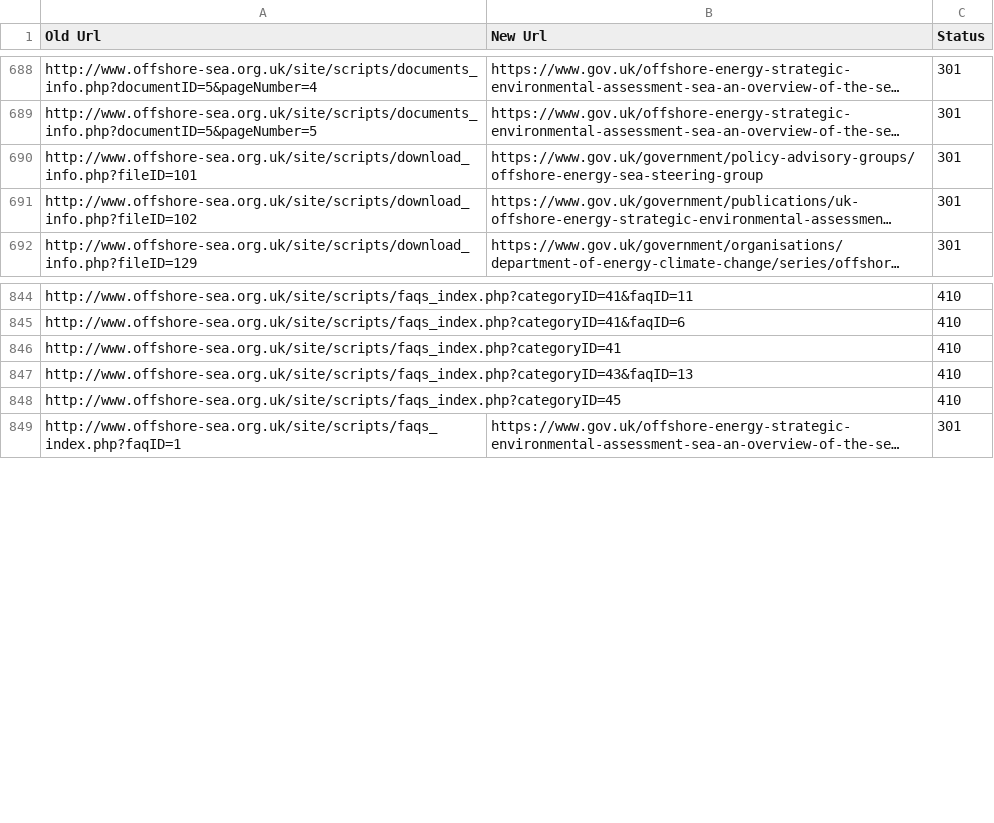
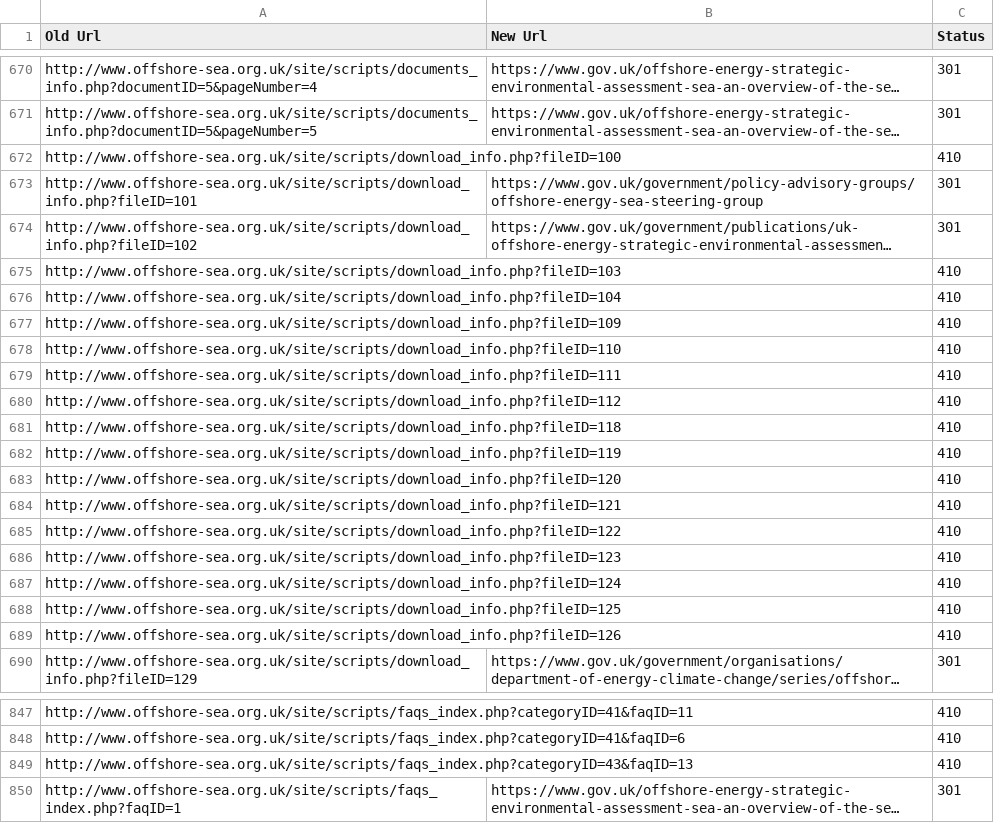
Before and after one commit to alphagov/transition-config, a CSV file: data/mappings/decc_offshoresea.csv, drawn as a sheet; only a part is shown, gaps mark what is left out; long unchanged cells end in …; removed rows and columns are numbered as before the commit, all else as after; the diff covers the shown part only; the diff names each change by its address in the sheet, - before the commit and + after, or states it on an @@ line.

```diff
--- a/data/mappings/decc_offshoresea.csv
+++ b/data/mappings/decc_offshoresea.csv
+row 672: http://www.offshore-sea.org.uk/site/scripts/download_info.php?fileID=100 |  | 410
+row 675: http://www.offshore-sea.org.uk/site/scripts/download_info.php?fileID=103 |  | 410
+row 676: http://www.offshore-sea.org.uk/site/scripts/download_info.php?fileID=104 |  | 410
+row 677: http://www.offshore-sea.org.uk/site/scripts/download_info.php?fileID=109 |  | 410
+row 678: http://www.offshore-sea.org.uk/site/scripts/download_info.php?fileID=110 |  | 410
+row 679: http://www.offshore-sea.org.uk/site/scripts/download_info.php?fileID=111 |  | 410
+row 680: http://www.offshore-sea.org.uk/site/scripts/download_info.php?fileID=112 |  | 410
+row 681: http://www.offshore-sea.org.uk/site/scripts/download_info.php?fileID=118 |  | 410
+row 682: http://www.offshore-sea.org.uk/site/scripts/download_info.php?fileID=119 |  | 410
+row 683: http://www.offshore-sea.org.uk/site/scripts/download_info.php?fileID=120 |  | 410
+row 684: http://www.offshore-sea.org.uk/site/scripts/download_info.php?fileID=121 |  | 410
+row 685: http://www.offshore-sea.org.uk/site/scripts/download_info.php?fileID=122 |  | 410
+row 686: http://www.offshore-sea.org.uk/site/scripts/download_info.php?fileID=123 |  | 410
+row 687: http://www.offshore-sea.org.uk/site/scripts/download_info.php?fileID=124 |  | 410
+row 688: http://www.offshore-sea.org.uk/site/scripts/download_info.php?fileID=125 |  | 410
+row 689: http://www.offshore-sea.org.uk/site/scripts/download_info.php?fileID=126 |  | 410
-row 846: http://www.offshore-sea.org.uk/site/scripts/faqs_index.php?categoryID=41 |  | 410
-row 848: http://www.offshore-sea.org.uk/site/scripts/faqs_index.php?categoryID=45 |  | 410
```
Also changed, not shown: 27 added rows, 40 removed rows, 1 moved row and 16 edited cells elsewhere in this file, 1 other file.
